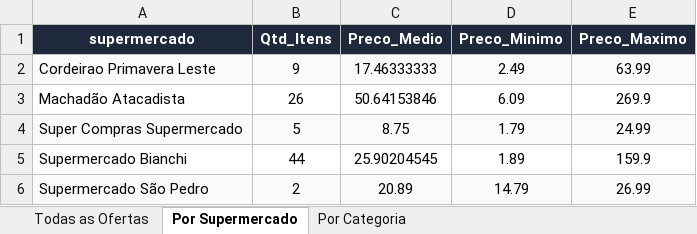
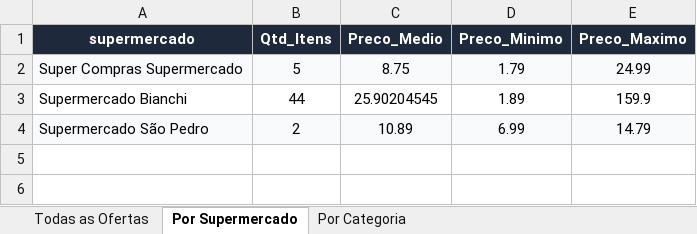
Before and after one commit to AVerz26/Weekly-Flyers-Scraper, an Excel workbook: docs/data/latest_results.xlsx, sheet Por Supermercado, drawn as a sheet; values as stored, in another font and other column widths than the file's, no borders; removed rows and columns are numbered as before the commit, all else as after; the diff names each change by its address in the sheet, - before the commit and + after, or states it on an @@ line.

```diff
--- a/docs/data/latest_results.xlsx (sheet Por Supermercado)
+++ b/docs/data/latest_results.xlsx (sheet Por Supermercado)
-row 2: Cordeirao Primavera Leste | 9 | 17.46333333 | 2.49 | 63.99
-row 3: Machadão Atacadista | 26 | 50.64153846 | 6.09 | 269.9
-C4 (Preco_Medio): 20.89
+C4 (Preco_Medio): 10.89
-D4 (Preco_Minimo): 14.79
+D4 (Preco_Minimo): 6.99
-E4 (Preco_Maximo): 26.99
+E4 (Preco_Maximo): 14.79
```
Also changed, not shown: sheet Todas as Ofertas, sheet Por Categoria, 3 other files.
